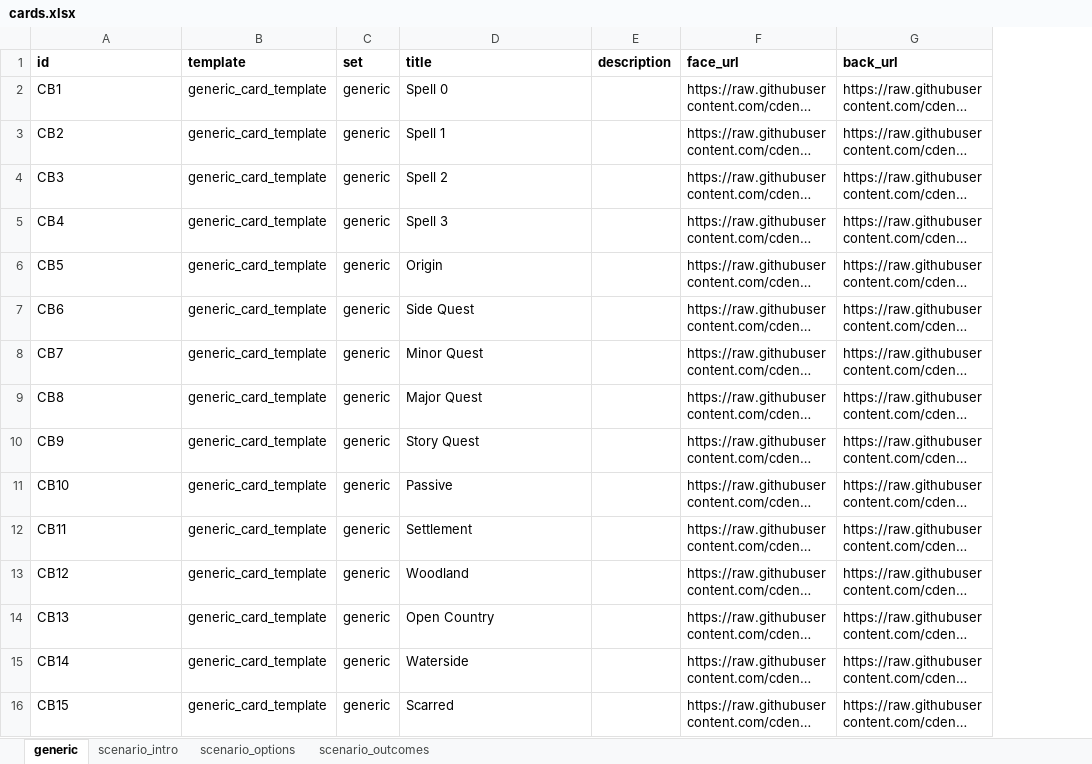
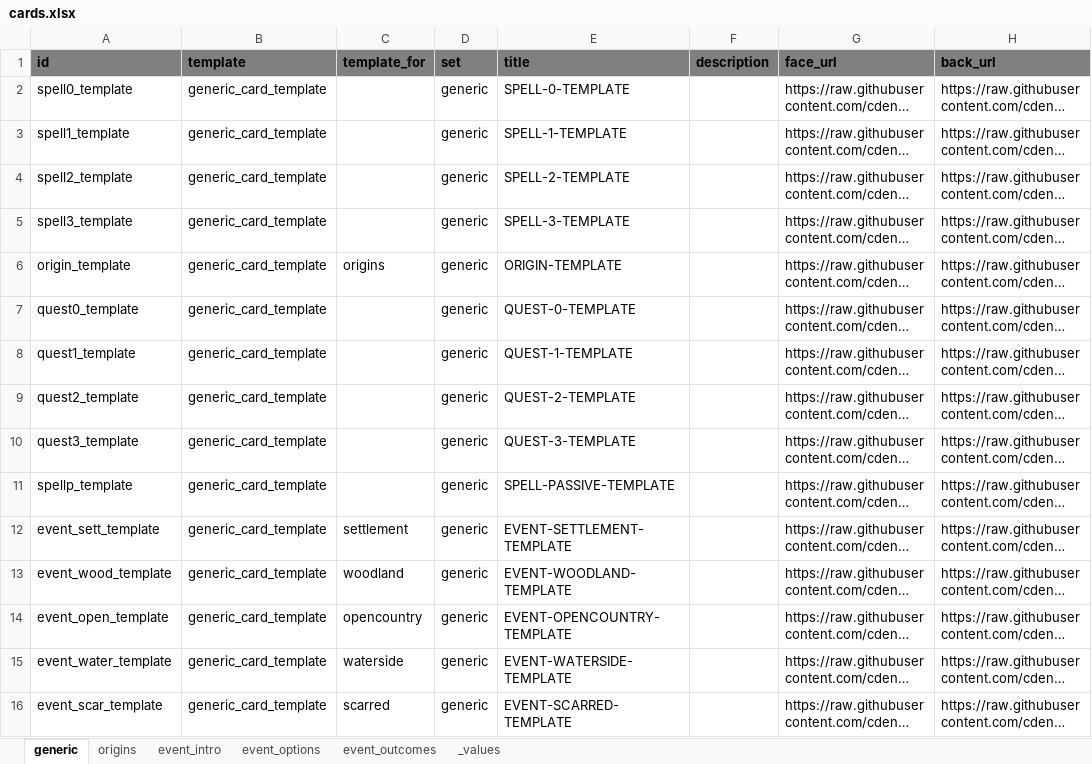
Before and after one commit to cdenq/tts-roam-mod, an Excel workbook: tts_envs/data/cards.xlsx, sheet generic, drawn as a sheet; long unchanged cells end in …; values as stored, in another font and other column widths than the file's, no borders; addresses are those after the commit; the diff names each change by its address in the sheet, - before the commit and + after, or states it on an @@ line.

```diff
--- a/tts_envs/data/cards.xlsx (sheet generic)
+++ b/tts_envs/data/cards.xlsx (sheet generic)
-sheet tab: scenario_intro
+sheet tab: origins
-sheet tab: scenario_options
+sheet tab: event_intro
-sheet tab: scenario_outcomes
+sheet tab: event_options
+sheet tab: event_outcomes
+sheet tab: _values
+column C (template_for), rows 6-16: origins |  |  |  |  |  | settlement | woodland | opencountry | waterside | scarred
-A1:B1 fill: none
+A1:B1 fill: #808080
-D1:H1 fill: none
+D1:H1 fill: #808080
-A2 (id): CB1
+A2 (id): spell0_template
-E2 (title): Spell 0
+E2 (title): SPELL-0-TEMPLATE
-A3 (id): CB2
+A3 (id): spell1_template
-E3 (title): Spell 1
+E3 (title): SPELL-1-TEMPLATE
-A4 (id): CB3
+A4 (id): spell2_template
-E4 (title): Spell 2
+E4 (title): SPELL-2-TEMPLATE
-A5 (id): CB4
+A5 (id): spell3_template
-E5 (title): Spell 3
+E5 (title): SPELL-3-TEMPLATE
-A6 (id): CB5
+A6 (id): origin_template
-E6 (title): Origin
+E6 (title): ORIGIN-TEMPLATE
-A7 (id): CB6
+A7 (id): quest0_template
-E7 (title): Side Quest
+E7 (title): QUEST-0-TEMPLATE
-A8 (id): CB7
+A8 (id): quest1_template
-E8 (title): Minor Quest
+E8 (title): QUEST-1-TEMPLATE
-A9 (id): CB8
+A9 (id): quest2_template
-E9 (title): Major Quest
+E9 (title): QUEST-2-TEMPLATE
-A10 (id): CB9
+A10 (id): quest3_template
-E10 (title): Story Quest
+E10 (title): QUEST-3-TEMPLATE
-A11 (id): CB10
+A11 (id): spellp_template
-E11 (title): Passive
+E11 (title): SPELL-PASSIVE-TEMPLATE
-A12 (id): CB11
+A12 (id): event_sett_template
-E12 (title): Settlement
+E12 (title): EVENT-SETTLEMENT-TEMPLATE
-A13 (id): CB12
+A13 (id): event_wood_template
-E13 (title): Woodland
+E13 (title): EVENT-WOODLAND-TEMPLATE
-A14 (id): CB13
+A14 (id): event_open_template
-E14 (title): Open Country
+E14 (title): EVENT-OPENCOUNTRY-TEMPLATE
-A15 (id): CB14
+A15 (id): event_water_template
-E15 (title): Waterside
+E15 (title): EVENT-WATERSIDE-TEMPLATE
-A16 (id): CB15
+A16 (id): event_scar_template
-E16 (title): Scarred
+E16 (title): EVENT-SCARRED-TEMPLATE
```
Also changed, not shown: sheet event_options, sheet event_intro, sheet origins, tts_envs/data/tiles.xlsx, 29 other files.
